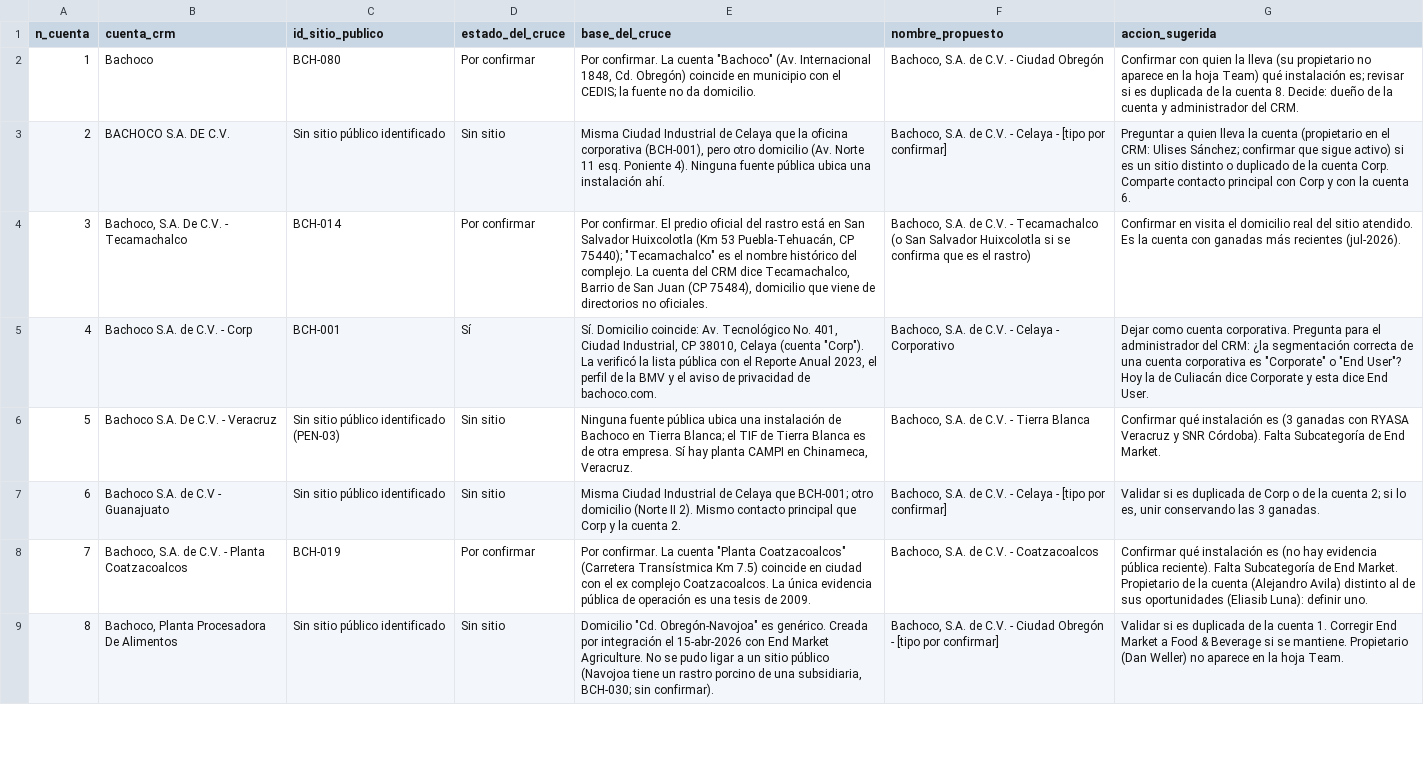
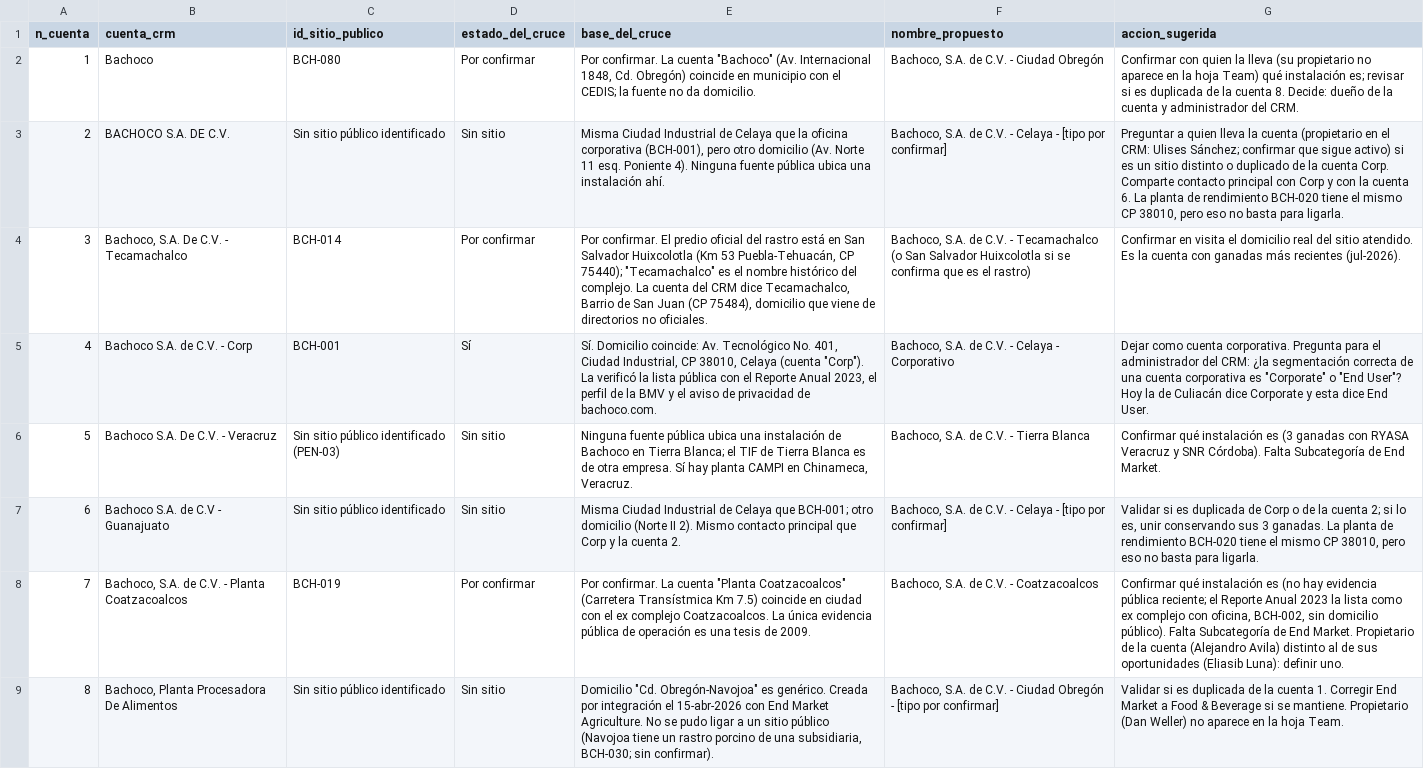
Before and after one commit to Marckqalex/Simbiosis-IR, a CSV file: datos_trabajo/BACHOCO_CRUCE_CUENTAS_SITIOS.csv, drawn as a sheet; only a part is shown; the diff covers the shown part only; the diff names each change by its address in the sheet, - before the commit and + after, or states it on an @@ line.

```diff
--- a/datos_trabajo/BACHOCO_CRUCE_CUENTAS_SITIOS.csv
+++ b/datos_trabajo/BACHOCO_CRUCE_CUENTAS_SITIOS.csv
-G3 (accion_sugerida): …cuenta 6.
+G3 (accion_sugerida): …cuenta 6. La planta de rendimiento BCH-020 tiene el mismo CP 38010, pero eso no basta para ligarla.
-G7 (accion_sugerida): …unir conservando las 3 ganadas.
+G7 (accion_sugerida): …unir conservando sus 3 ganadas. La planta de rendimiento BCH-020 tiene el mismo CP 38010, pero eso no basta para ligarla.
-G8 (accion_sugerida): …evidencia pública reciente). Falta Subcategoría…
+G8 (accion_sugerida): …evidencia pública reciente; el Reporte Anual 2023 la lista como ex complejo con oficina, BCH-002, sin domicilio público). Falta Subcategoría…
```
Also changed, not shown: 5 edited cells elsewhere in this file, datos_trabajo/BACHOCO_CRUCE_SITIOS_CRM.csv, datos_trabajo/BACHOCO_CUENTAS_CRM.csv, 1 other file.
